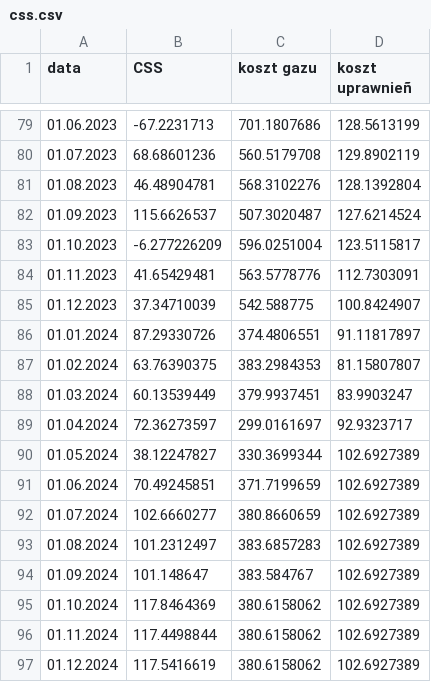
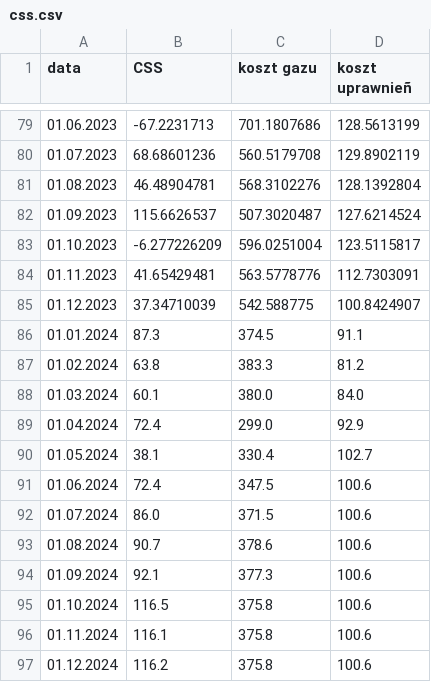
Before and after one commit to ForumEnergiiPL/miesiecznik, a CSV file: css.csv, drawn as a sheet; only a part is shown, gaps mark what is left out.

```diff
--- a/css.csv
+++ b/css.csv
@@ -85,13 +85,13 @@ data,CSS,koszt gazu,koszt uprawnieñ
 01.12.2023,37.34710039,542.588775,100.8424907
-01.01.2024,87.29330726,374.4806551,91.11817897
-01.02.2024,63.76390375,383.2984353,81.15807807
-01.03.2024,60.13539449,379.9937451,83.9903247
-01.04.2024,72.36273597,299.0161697,92.9323717
-01.05.2024,38.12247827,330.3699344,102.6927389
-01.06.2024,70.49245851,371.7199659,102.6927389
-01.07.2024,102.6660277,380.8660659,102.6927389
-01.08.2024,101.2312497,383.6857283,102.6927389
-01.09.2024,101.148647,383.584767,102.6927389
-01.10.2024,117.8464369,380.6158062,102.6927389
-01.11.2024,117.4498844,380.6158062,102.6927389
-01.12.2024,117.5416619,380.6158062,102.6927389
+01.01.2024,87.3,374.5,91.1
+01.02.2024,63.8,383.3,81.2
+01.03.2024,60.1,380.0,84.0
+01.04.2024,72.4,299.0,92.9
+01.05.2024,38.1,330.4,102.7
+01.06.2024,72.4,347.5,100.6
+01.07.2024,86.0,371.5,100.6
+01.08.2024,90.7,378.6,100.6
+01.09.2024,92.1,377.3,100.6
+01.10.2024,116.5,375.8,100.6
+01.11.2024,116.1,375.8,100.6
+01.12.2024,116.2,375.8,100.6
```
Also changed, not shown: ceny_ee.csv, curtailment.csv, 6 other files.
